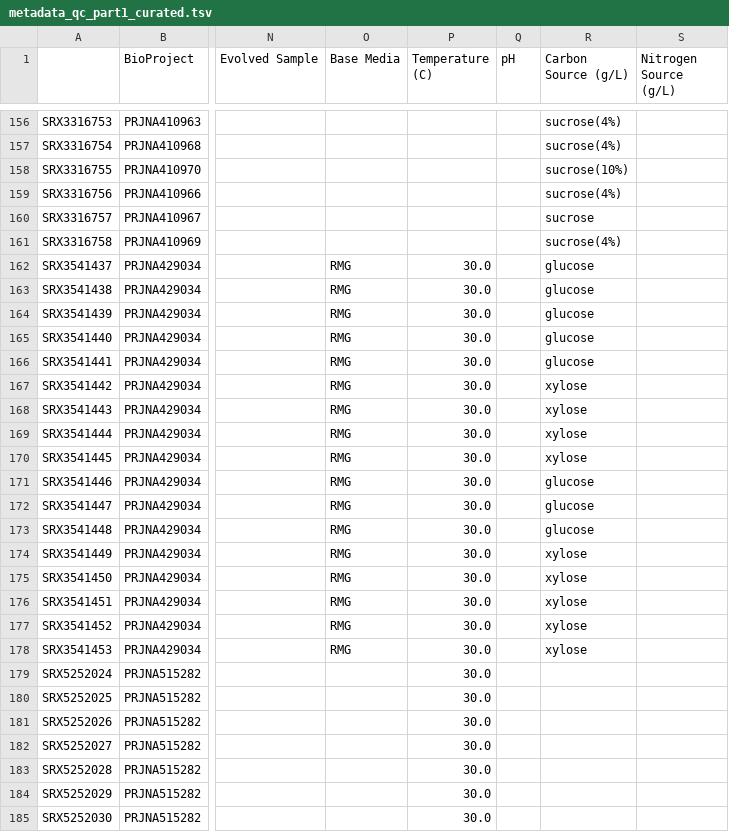
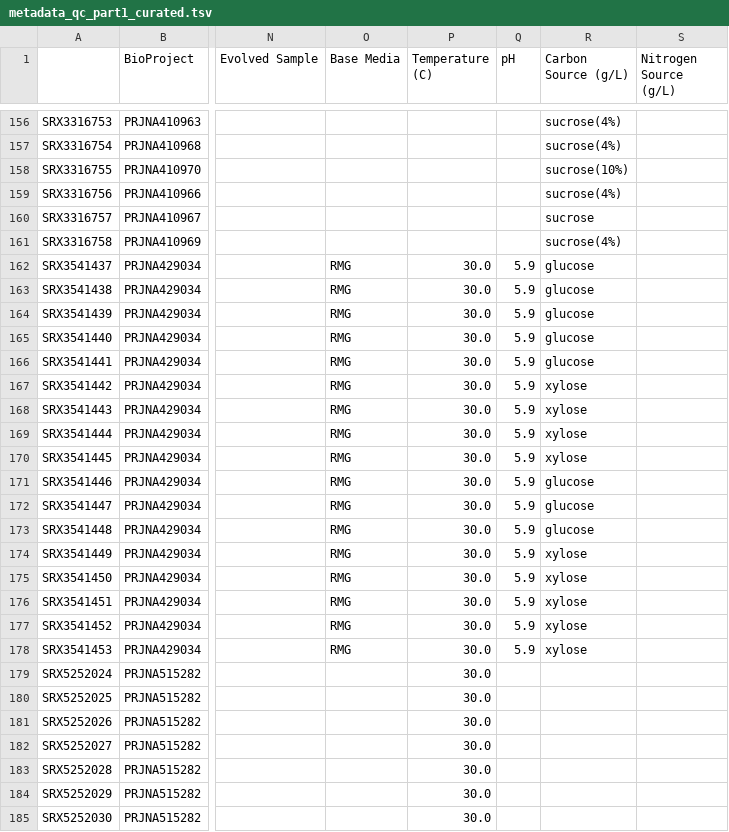
Before and after one commit to cristalzucsd/iModulonMiner, a TSV file: data/interim/metadata_qc_part1_curated.tsv, drawn as a sheet; only a part is shown, gaps mark what is left out; the diff covers the shown part only; the diff names each change by its address in the sheet, - before the commit and + after, or states it on an @@ line.

```diff
--- a/data/interim/metadata_qc_part1_curated.tsv
+++ b/data/interim/metadata_qc_part1_curated.tsv
-Q162:Q178 (pH): (empty)
+Q162:Q178 (pH): 5.9
```
Also changed, not shown: 56 edited cells elsewhere in this file, data/interim/metadata_qc_part1_all.tsv, data/interim/metadata_qc_part2_all.tsv, 2 other files.
